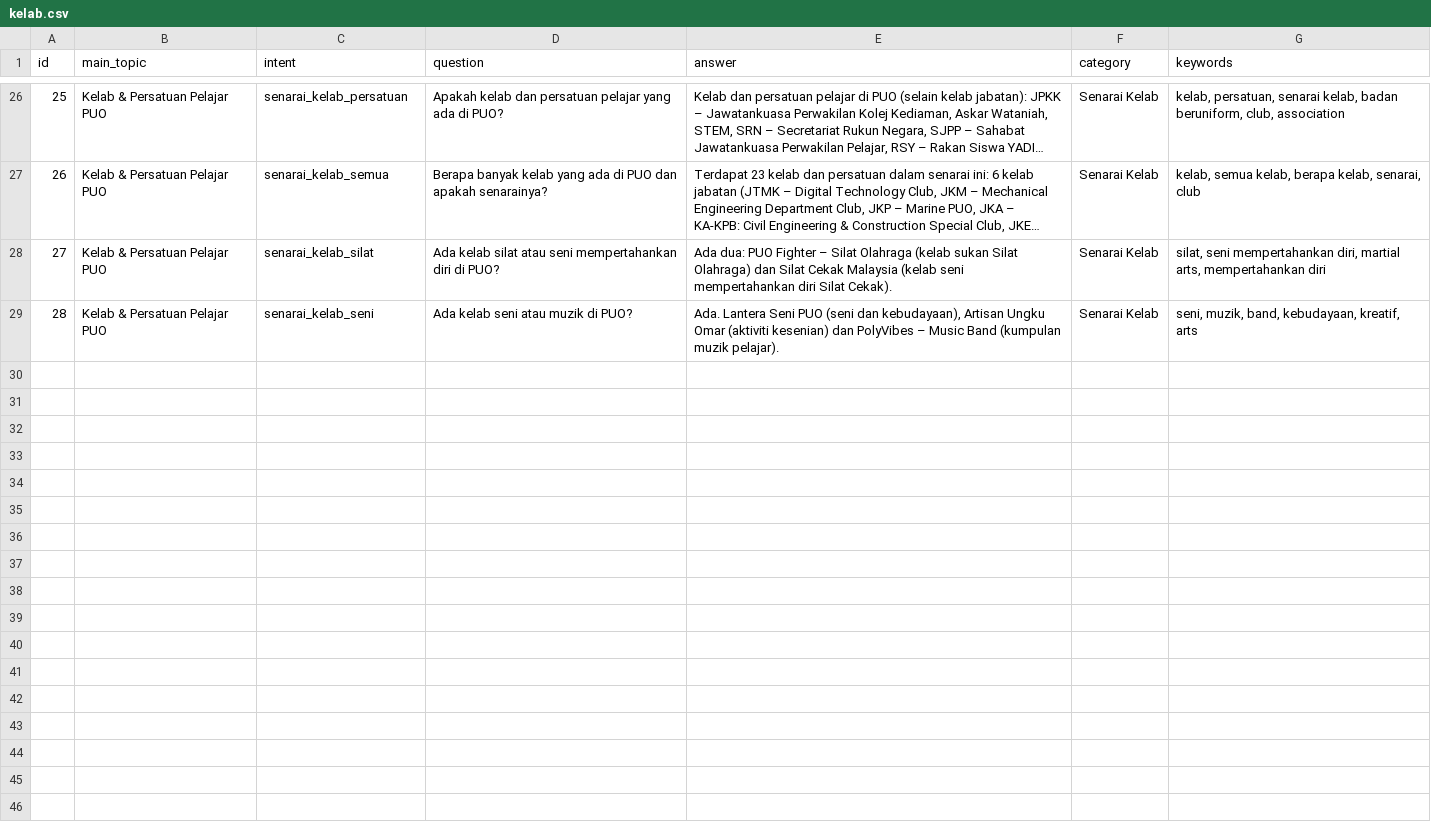
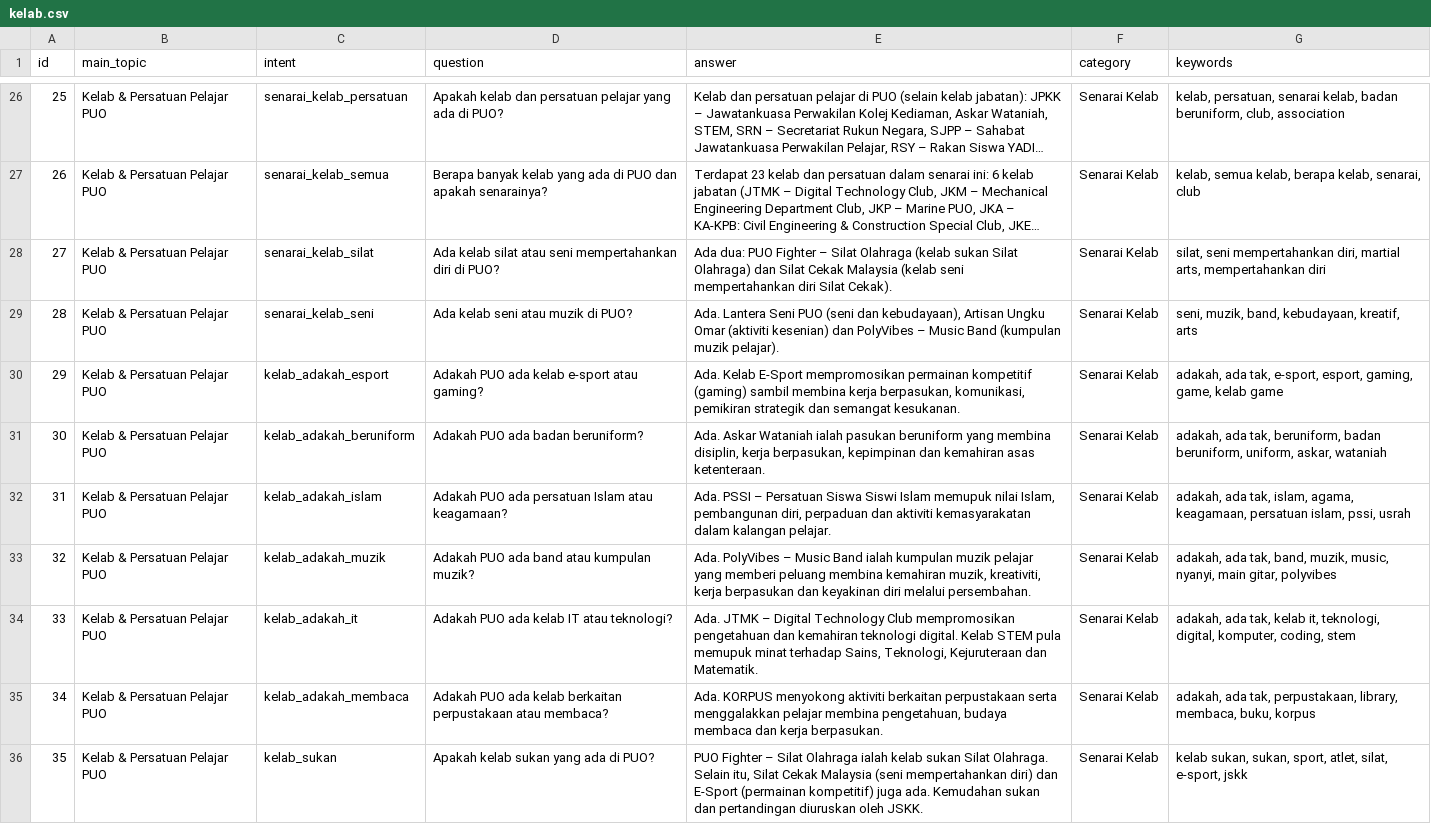
Before and after one commit to safiyirfann-bit/RakanKampus, a CSV file: database/seeders/data/campus/kelab.csv, drawn as a sheet; only a part is shown, gaps mark what is left out; long unchanged cells end in …; the diff covers the shown part only.

Commit message:
Knowledge base: add SPMP dataset + new iPayment and Kelab questions

```diff
--- a/database/seeders/data/campus/kelab.csv
+++ b/database/seeders/data/campus/kelab.csv
@@ -29 +29,8 @@
 28,Kelab & Persatuan Pelajar PUO,senarai_kelab_seni,Ada kelab seni atau muzik di PUO?,"Ada. Lantera Seni PUO (seni dan kebudayaan), Artisan Ungku Omar (aktiviti kesenian) dan PolyVibes – Music Band (kumpulan muzik pelajar).",Senarai Kelab,"seni, muzik, band, kebudayaan, kreatif, arts"
+29,Kelab & Persatuan Pelajar PUO,kelab_adakah_esport,Adakah PUO ada kelab e-sport atau gaming?,"Ada. Kelab E-Sport mempromosikan permainan kompetitif (gaming) sambil membina kerja berpasukan, komunikasi, pemikiran strategik dan semangat kesukanan.",Senarai Kelab,"adakah, ada tak, e-sport, esport, gaming, game, kelab game"
+30,Kelab & Persatuan Pelajar PUO,kelab_adakah_beruniform,Adakah PUO ada badan beruniform?,"Ada. Askar Wataniah ialah pasukan beruniform yang membina disiplin, kerja berpasukan, kepimpinan dan kemahiran asas ketenteraan.",Senarai Kelab,"adakah, ada tak, beruniform, badan beruniform, uniform, askar, wataniah"
+31,Kelab & Persatuan Pelajar PUO,kelab_adakah_islam,Adakah PUO ada persatuan Islam atau keagamaan?,"Ada. PSSI – Persatuan Siswa Siswi Islam memupuk nilai Islam, pembangunan diri, perpaduan dan aktiviti kemasyarakatan dalam kalangan pelajar.",Senarai Kelab,"adakah, ada tak, islam, agama, keagamaan, persatuan islam, pssi, usrah"
+32,Kelab & Persatuan Pelajar PUO,kelab_adakah_muzik,Adakah PUO ada band atau kumpulan muzik?,"Ada. PolyVibes – Music Band ialah kumpulan muzik pelajar yang memberi peluang membina kemahiran muzik, kreativiti, kerja berpasukan dan keyakinan diri melalui persembahan.",Senarai Kelab,"adakah, ada tak, band, muzik, music, nyanyi, main gitar, polyvibes"
+33,Kelab & Persatuan Pelajar PUO,kelab_adakah_it,Adakah PUO ada kelab IT atau teknologi?,"Ada. JTMK – Digital Technology Club mempromosikan pengetahuan dan kemahiran teknologi digital. Kelab STEM pula memupuk minat terhadap Sains, Teknologi, Kejuruteraan dan Matematik.",Senarai Kelab,"adakah, ada tak, kelab it, teknologi, digital, komputer, coding, stem"
+34,Kelab & Persatuan Pelajar PUO,kelab_adakah_membaca,Adakah PUO ada kelab berkaitan perpustakaan atau membaca?,"Ada. KORPUS menyokong aktiviti berkaitan perpustakaan serta menggalakkan pelajar membina pengetahuan, budaya membaca dan kerja berpasukan.",Senarai Kelab,"adakah, ada tak, perpustakaan, library, membaca, buku, korpus"
+35,Kelab & Persatuan Pelajar PUO,kelab_sukan,Apakah kelab sukan yang ada di PUO?,"PUO Fighter – Silat Olahraga ialah kelab sukan Silat Olahraga. Selain itu, Silat Cekak Malaysia (seni mempertahankan diri) dan E-Sport (permainan kompetitif) juga ada. Kemudahan sukan dan pertandingan diuruskan oleh JSKK.",Senarai Kelab,"kelab sukan, sukan, sport, atlet, silat, e-sport, jskk"
```
Also changed, not shown: 6 added rows elsewhere in this file, database/seeders/data/campus/ipayment.csv, 1 other file.
